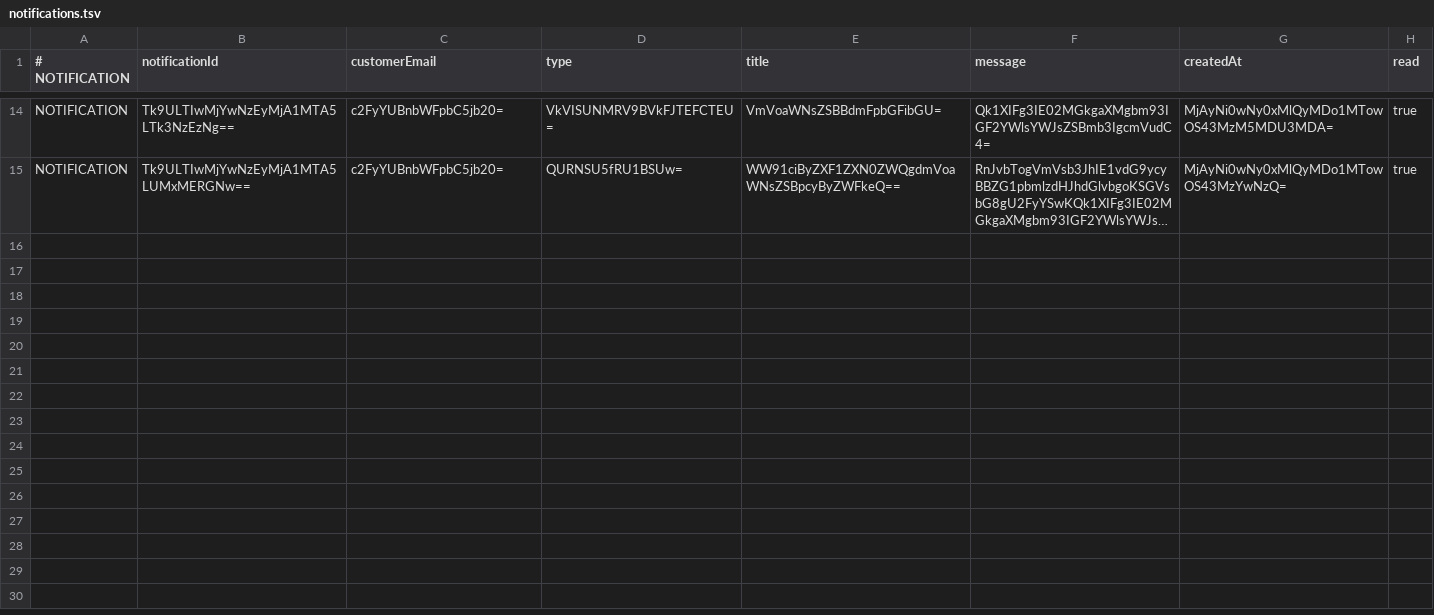
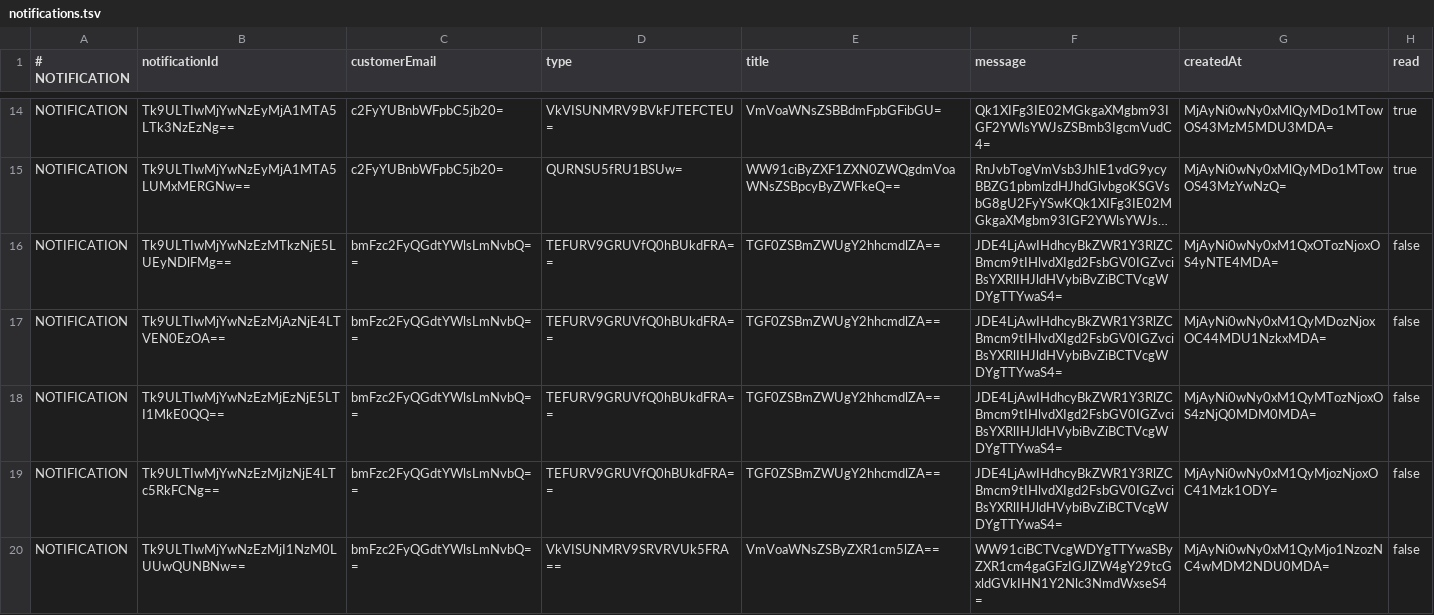
Before and after one commit to velora-motors-team/Velora-Motors, a TSV file: data/notifications.tsv, drawn as a sheet; only a part is shown, gaps mark what is left out; long unchanged cells end in …; the diff names each change by its address in the sheet, - before the commit and + after, or states it on an @@ line.

```diff
--- a/data/notifications.tsv
+++ b/data/notifications.tsv
+row 16: NOTIFICATION | Tk9ULTIwMjYwNzEzMTkzNjE5LUEyNDlFMg== | bmFzc2FyQGdtYWlsLmNvbQ== | TEFURV9GRUVfQ0hBUkdFRA== | TGF0ZSBmZWUgY2hhcmdlZA== | JDE4LjAwIHdhcyBkZWR1Y3RlZCBmcm9tIHlvdXIgd2FsbGV0IGZvciBsYXRlIHJldHVybiBvZiBCTVcgWDYgTTYwaS4= | MjAyNi0wNy0xM1QxOTozNjoxOS4yNTE4MDA= | false
+row 17: NOTIFICATION | Tk9ULTIwMjYwNzEzMjAzNjE4LTVEN0EzOA== | bmFzc2FyQGdtYWlsLmNvbQ== | TEFURV9GRUVfQ0hBUkdFRA== | TGF0ZSBmZWUgY2hhcmdlZA== | JDE4LjAwIHdhcyBkZWR1Y3RlZCBmcm9tIHlvdXIgd2FsbGV0IGZvciBsYXRlIHJldHVybiBvZiBCTVcgWDYgTTYwaS4= | MjAyNi0wNy0xM1QyMDozNjoxOC44MDU1NzkxMDA= | false
+row 18: NOTIFICATION | Tk9ULTIwMjYwNzEzMjEzNjE5LTI1MkE0QQ== | bmFzc2FyQGdtYWlsLmNvbQ== | TEFURV9GRUVfQ0hBUkdFRA== | TGF0ZSBmZWUgY2hhcmdlZA== | JDE4LjAwIHdhcyBkZWR1Y3RlZCBmcm9tIHlvdXIgd2FsbGV0IGZvciBsYXRlIHJldHVybiBvZiBCTVcgWDYgTTYwaS4= | MjAyNi0wNy0xM1QyMTozNjoxOS4zNjQ0MDM0MDA= | false
+row 19: NOTIFICATION | Tk9ULTIwMjYwNzEzMjIzNjE4LTc5RkFCNg== | bmFzc2FyQGdtYWlsLmNvbQ== | TEFURV9GRUVfQ0hBUkdFRA== | TGF0ZSBmZWUgY2hhcmdlZA== | JDE4LjAwIHdhcyBkZWR1Y3RlZCBmcm9tIHlvdXIgd2FsbGV0IGZvciBsYXRlIHJldHVybiBvZiBCTVcgWDYgTTYwaS4= | MjAyNi0wNy0xM1QyMjozNjoxOC41Mzk1ODY= | false
+row 20: NOTIFICATION | Tk9ULTIwMjYwNzEzMjI1NzM0LUUwQUNBNw== | bmFzc2FyQGdtYWlsLmNvbQ== | VkVISUNMRV9SRVRVUk5FRA== | VmVoaWNsZSByZXR1cm5lZA== | WW91ciBCTVcgWDYgTTYwaSByZXR1cm4gaGFzIGJlZW4gY29tcGxldGVkIHN1Y2Nlc3NmdWxseS4= | MjAyNi0wNy0xM1QyMjo1NzozNC4wMDM2NDU0MDA= | false
```
Also changed, not shown: data/customer-accounts/nassar_gmail.com.tsv, data/rentals.tsv, 9 other files.
